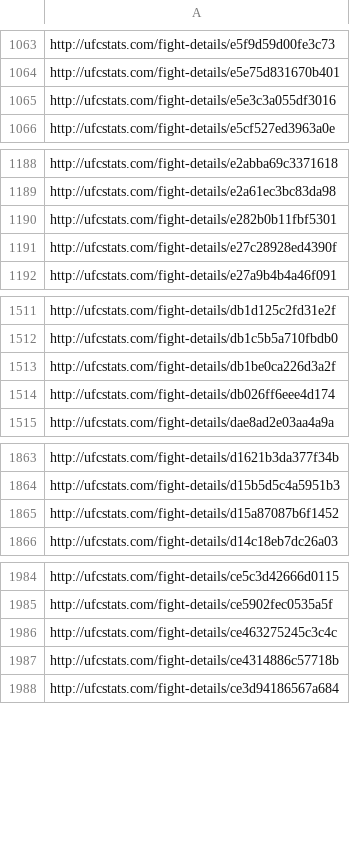
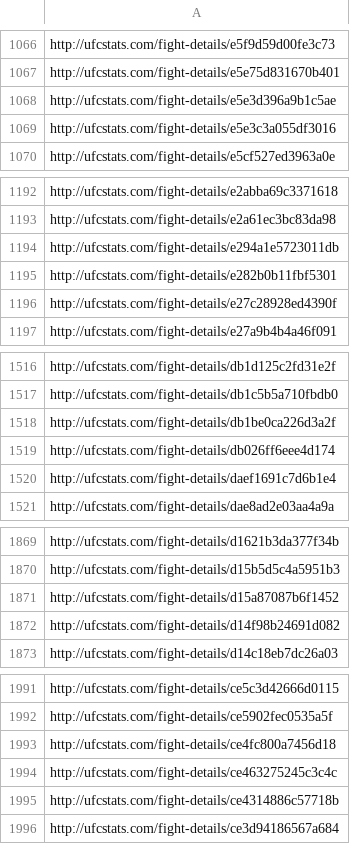
Before and after one commit to steventanyang/ufcraxV2, a CSV file: python/data/fights.csv, drawn as a sheet; only a part is shown, gaps mark what is left out; the diff covers the shown part only.

```diff
--- a/python/data/fights.csv
+++ b/python/data/fights.csv
@@ -1064,2 +1067,3 @@ http://ufcstats.com/fight-details/e5f9d59d00fe3c73
 http://ufcstats.com/fight-details/e5e75d831670b401
+http://ufcstats.com/fight-details/e5e3d396a9b1c5ae
 http://ufcstats.com/fight-details/e5e3c3a055df3016
@@ -1189,2 +1193,3 @@ http://ufcstats.com/fight-details/e2abba69c3371618
 http://ufcstats.com/fight-details/e2a61ec3bc83da98
+http://ufcstats.com/fight-details/e294a1e5723011db
 http://ufcstats.com/fight-details/e282b0b11fbf5301
@@ -1514,2 +1519,3 @@ http://ufcstats.com/fight-details/db1be0ca226d3a2f
 http://ufcstats.com/fight-details/db026ff6eee4d174
+http://ufcstats.com/fight-details/daef1691c7d6b1e4
 http://ufcstats.com/fight-details/dae8ad2e03aa4a9a
@@ -1865,2 +1871,3 @@ http://ufcstats.com/fight-details/d15b5d5c4a5951b3
 http://ufcstats.com/fight-details/d15a87087b6f1452
+http://ufcstats.com/fight-details/d14f98b24691d082
 http://ufcstats.com/fight-details/d14c18eb7dc26a03
@@ -1985,2 +1992,3 @@ http://ufcstats.com/fight-details/ce5c3d42666d0115
 http://ufcstats.com/fight-details/ce5902fec0535a5f
+http://ufcstats.com/fight-details/ce4fc800a7456d18
 http://ufcstats.com/fight-details/ce463275245c3c4c
```
Also changed, not shown: 22 added rows elsewhere in this file, data/final_values.csv, python/results/all_fights.csv, 14 other files.
